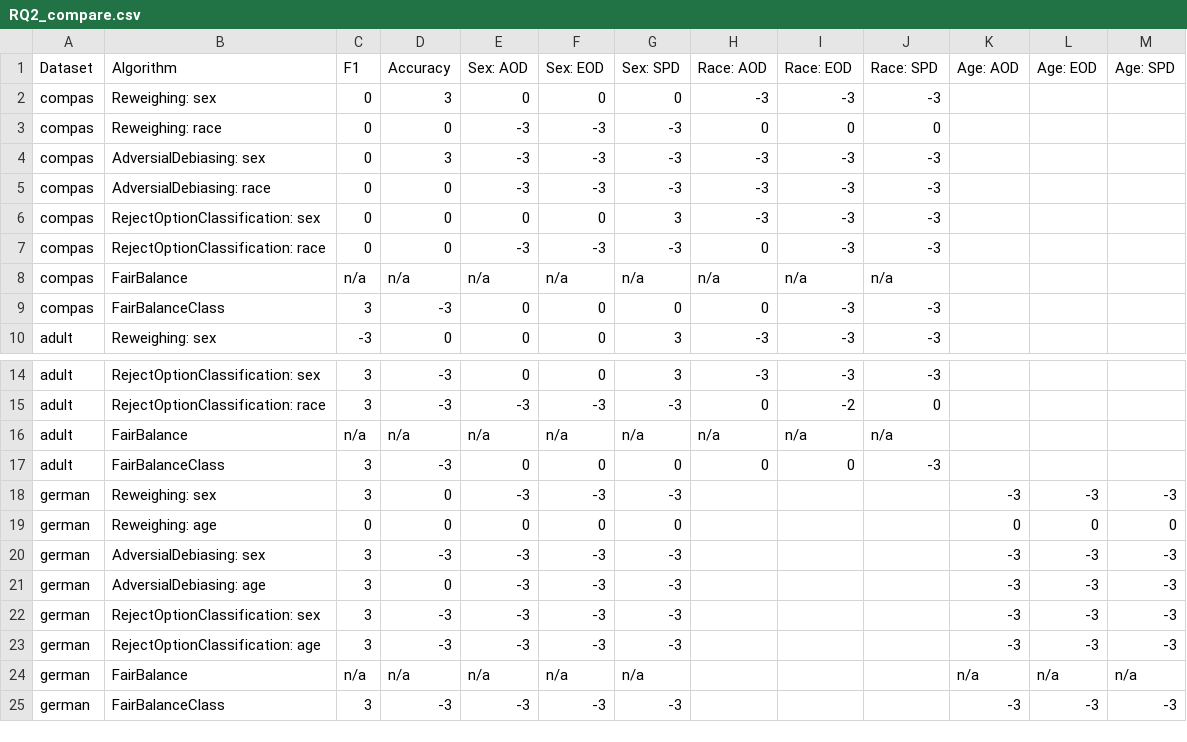
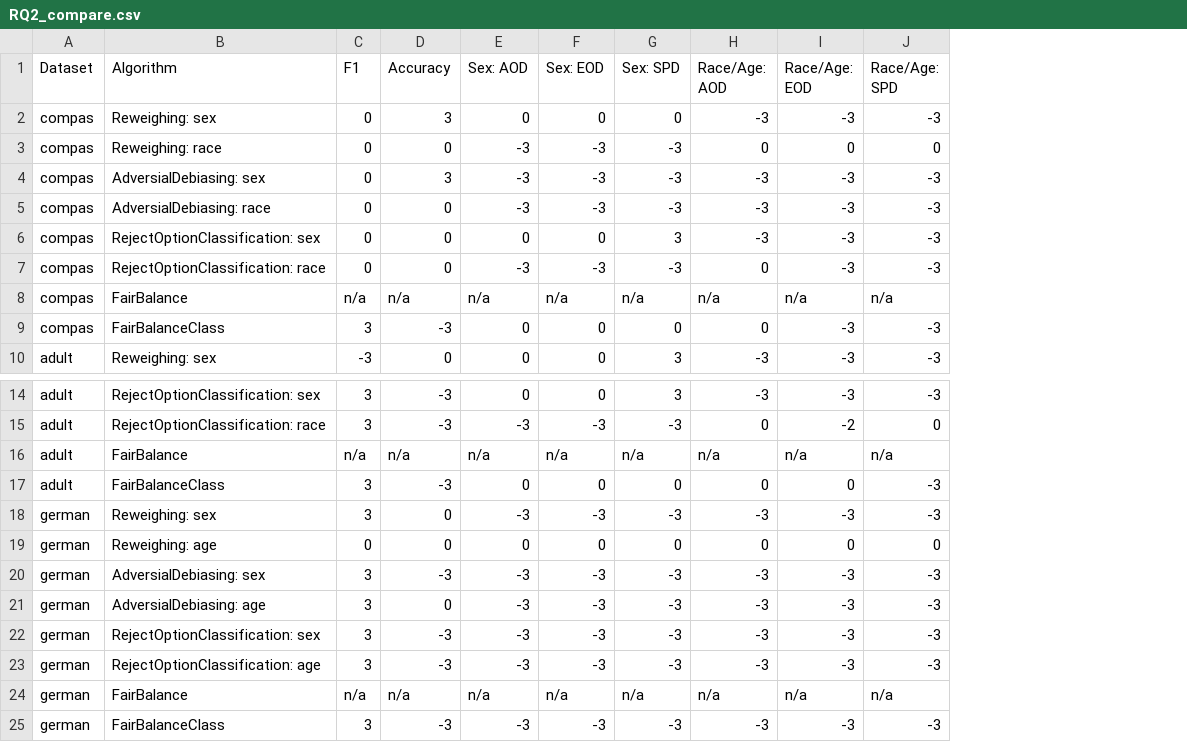
Before and after one commit to hil-se/FairBalance, a CSV file: results/RQ2_compare.csv, drawn as a sheet; only a part is shown, gaps mark what is left out; the diff names each change by its address in the sheet, - before the commit and + after, or states it on an @@ line.

```diff
--- a/results/RQ2_compare.csv
+++ b/results/RQ2_compare.csv
-column K (Age: AOD), rows 18-25: -3 | 0 | -3 | -3 | -3 | -3 | n/a | -3
-column L (Age: EOD), rows 18-25: -3 | 0 | -3 | -3 | -3 | -3 | n/a | -3
-column M (Age: SPD), rows 18-25: -3 | 0 | -3 | -3 | -3 | -3 | n/a | -3
-H1: Race: AOD
+H1: Race/Age: AOD
-I1: Race: EOD
+I1: Race/Age: EOD
-J1: Race: SPD
+J1: Race/Age: SPD
-H18 (Race/Age: AOD): (empty)
+H18 (Race/Age: AOD): -3
-I18 (Race/Age: EOD): (empty)
+I18 (Race/Age: EOD): -3
-J18 (Race/Age: SPD): (empty)
+J18 (Race/Age: SPD): -3
-H19 (Race/Age: AOD): (empty)
+H19 (Race/Age: AOD): 0
-I19 (Race/Age: EOD): (empty)
+I19 (Race/Age: EOD): 0
-J19 (Race/Age: SPD): (empty)
+J19 (Race/Age: SPD): 0
-H20:H23 (Race/Age: AOD): (empty)
+H20:H23 (Race/Age: AOD): -3
-I20:I23 (Race/Age: EOD): (empty)
+I20:I23 (Race/Age: EOD): -3
-J20:J23 (Race/Age: SPD): (empty)
+J20:J23 (Race/Age: SPD): -3
-H24 (Race/Age: AOD): (empty)
+H24 (Race/Age: AOD): n/a
-I24 (Race/Age: EOD): (empty)
+I24 (Race/Age: EOD): n/a
-J24 (Race/Age: SPD): (empty)
+J24 (Race/Age: SPD): n/a
-H25 (Race/Age: AOD): (empty)
+H25 (Race/Age: AOD): -3
-I25 (Race/Age: EOD): (empty)
+I25 (Race/Age: EOD): -3
-J25 (Race/Age: SPD): (empty)
+J25 (Race/Age: SPD): -3
```
Also changed, not shown: results/RQ1_compare.csv, results/RQ1_median.csv, 5 other files.
